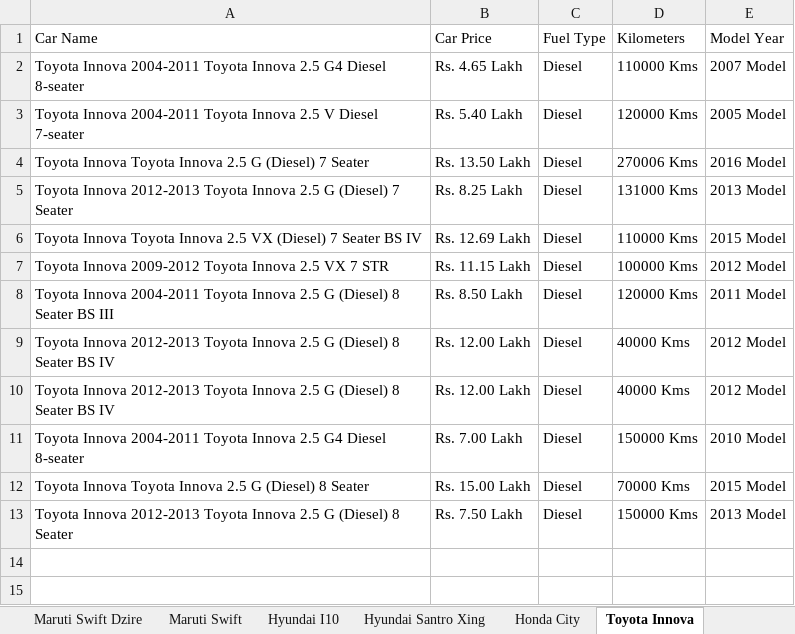
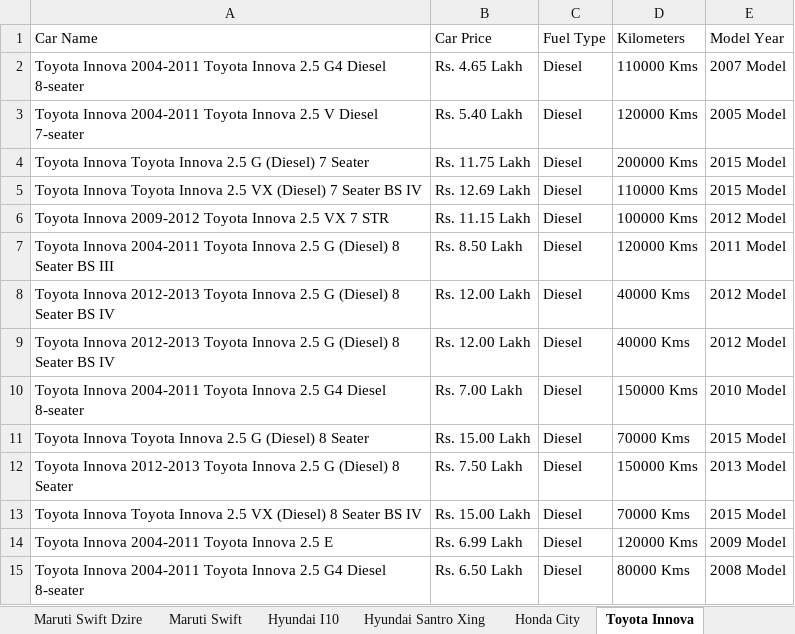
Before and after one commit to anandkumar01/Hackathon_Project, an Excel workbook: target/test-classes/testdata.xlsx, sheet Toyota Innova, drawn as a sheet; values as stored, in another font and other column widths than the file's, no borders; removed rows and columns are numbered as before the commit, all else as after; the diff names each change by its address in the sheet, - before the commit and + after, or states it on an @@ line.

Commit message:
Selenium GRID implemented and Popular car model details updated

```diff
--- a/target/test-classes/testdata.xlsx (sheet Toyota Innova)
+++ b/target/test-classes/testdata.xlsx (sheet Toyota Innova)
-B4 (Car Price): Rs. 13.50 Lakh
+B4 (Car Price): Rs. 11.75 Lakh
-D4 (Kilometers): 270006 Kms
+D4 (Kilometers): 200000 Kms
-E4 (Model Year): 2016 Model
+E4 (Model Year): 2015 Model
-row 5: Toyota Innova 2012-2013 Toyota Innova 2.5 G (Diesel) 7 Seater | Rs. 8.25 Lakh | Diesel | 131000 Kms | 2013 Model
+row 13: Toyota Innova Toyota Innova 2.5 VX (Diesel) 8 Seater BS IV | Rs. 15.00 Lakh | Diesel | 70000 Kms | 2015 Model
+row 14: Toyota Innova 2004-2011 Toyota Innova 2.5 E | Rs. 6.99 Lakh | Diesel | 120000 Kms | 2009 Model
+row 15: Toyota Innova 2004-2011 Toyota Innova 2.5 G4 Diesel 8-seater | Rs. 6.50 Lakh | Diesel | 80000 Kms | 2008 Model
```
Also changed, not shown: sheet Honda City, sheet Maruti Swift, sheet Maruti Swift Dzire, sheet Hyundai I10, sheet CarDetails, sheet HealthInsurance, 2 more sheets, 48 other files.
